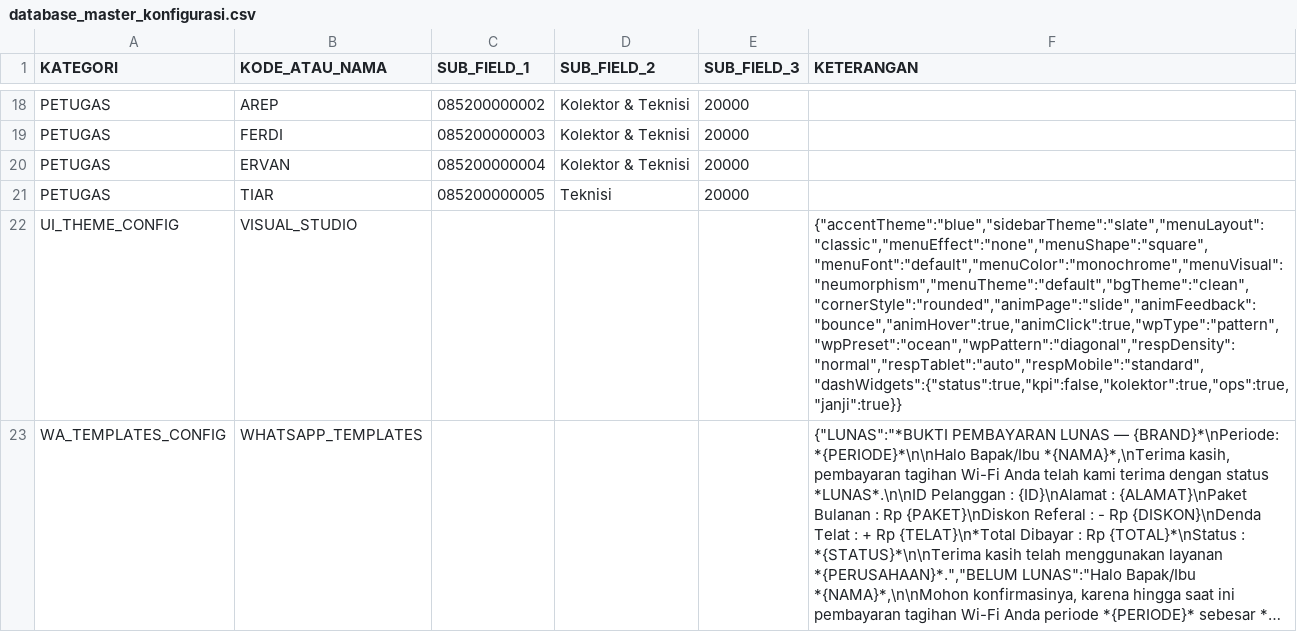
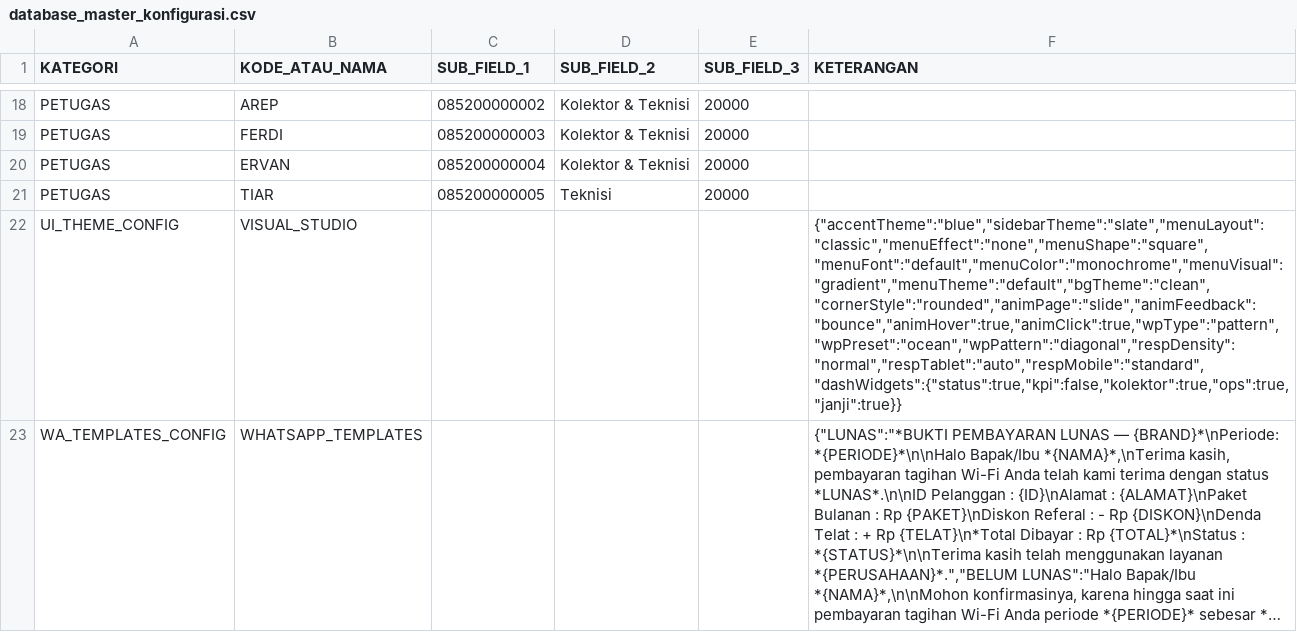
Before and after one commit to ilyasajha5-cpu/LIKEBillingProTeknisi, a CSV file: database_master_konfigurasi.csv, drawn as a sheet; only a part is shown, gaps mark what is left out; long unchanged cells end in …; the diff names each change by its address in the sheet, - before the commit and + after, or states it on an @@ line.

Commit message:
Fast-Sync database_master_konfigurasi.csv

```diff
--- a/database_master_konfigurasi.csv
+++ b/database_master_konfigurasi.csv
-F22 (KETERANGAN): {"accentTheme":"blue","sidebarTheme":"slate","menuLayout":"classic","menuEffect":"none","menuShape":"square","menuFont":"default","menuColor":"monochrome","menuVisual":"neumorphism","menuTheme":"default","bgTheme":"clean","cornerStyle":"rounded","animPage":"slide","animFeedback":"bounce","animHover":true,"animClick":true,"wpType":"pattern","wpPreset":"ocean","wpPattern":"diagonal","respDensity":"normal","respTablet":"auto","respMobile":"standard","dashWidgets":{"status":true,"kpi":false,"kolektor":true,"ops":true,"janji":true}}
+F22 (KETERANGAN): {"accentTheme":"blue","sidebarTheme":"slate","menuLayout":"classic","menuEffect":"none","menuShape":"square","menuFont":"default","menuColor":"monochrome","menuVisual":"gradient","menuTheme":"default","bgTheme":"clean","cornerStyle":"rounded","animPage":"slide","animFeedback":"bounce","animHover":true,"animClick":true,"wpType":"pattern","wpPreset":"ocean","wpPattern":"diagonal","respDensity":"normal","respTablet":"auto","respMobile":"standard","dashWidgets":{"status":true,"kpi":false,"kolektor":true,"ops":true,"janji":true}}
```
